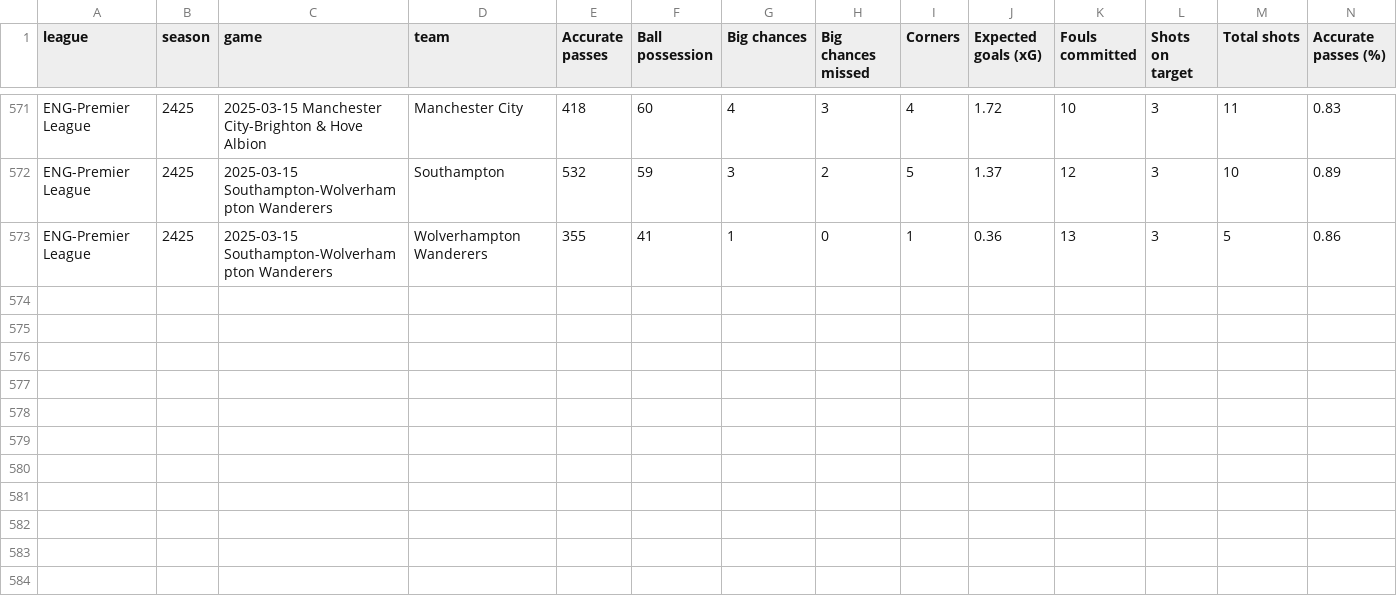
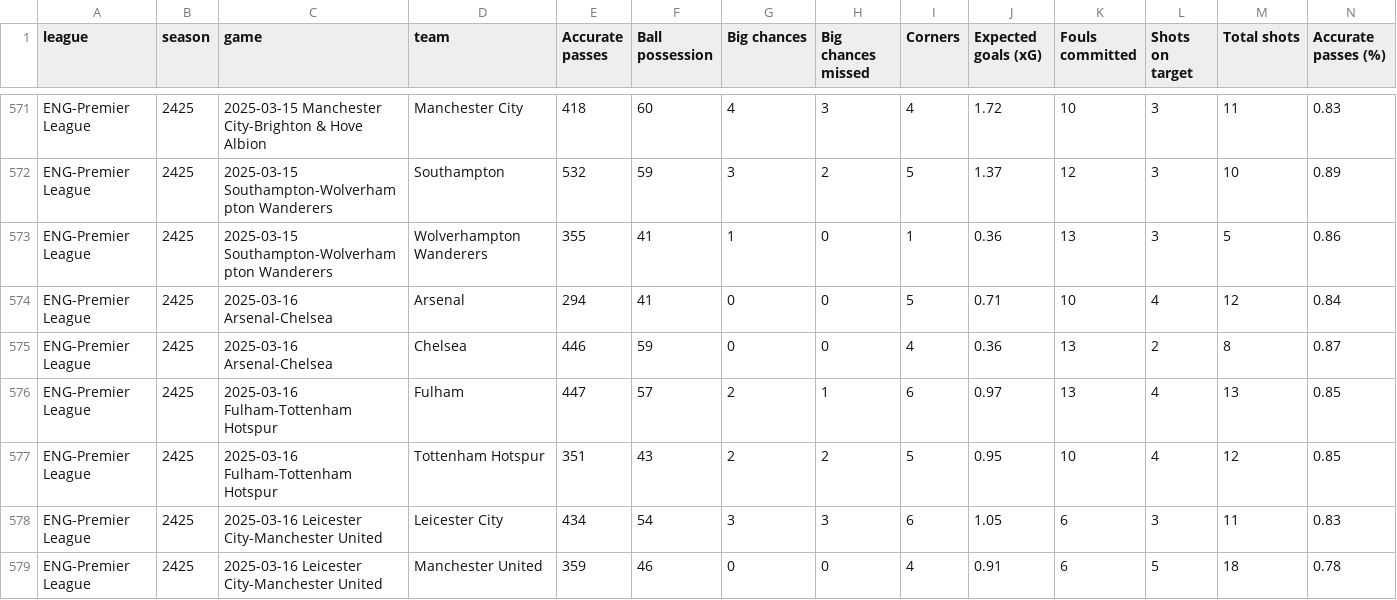
Before and after one commit to abhishekvasu94/plstats_2425, a CSV file: data/match_stats_latest_2425.csv, drawn as a sheet; only a part is shown, gaps mark what is left out; the diff names each change by its address in the sheet, - before the commit and + after, or states it on an @@ line.

Commit message:
Updated data

```diff
--- a/data/match_stats_latest_2425.csv
+++ b/data/match_stats_latest_2425.csv
+row 574: ENG-Premier League | 2425 | 2025-03-16 Arsenal-Chelsea | Arsenal | 294 | 41 | 0 | 0 | 5 | 0.71 | 10 | 4 | 12 | 0.84
+row 575: ENG-Premier League | 2425 | 2025-03-16 Arsenal-Chelsea | Chelsea | 446 | 59 | 0 | 0 | 4 | 0.36 | 13 | 2 | 8 | 0.87
+row 576: ENG-Premier League | 2425 | 2025-03-16 Fulham-Tottenham Hotspur | Fulham | 447 | 57 | 2 | 1 | 6 | 0.97 | 13 | 4 | 13 | 0.85
+row 577: ENG-Premier League | 2425 | 2025-03-16 Fulham-Tottenham Hotspur | Tottenham Hotspur | 351 | 43 | 2 | 2 | 5 | 0.95 | 10 | 4 | 12 | 0.85
+row 578: ENG-Premier League | 2425 | 2025-03-16 Leicester City-Manchester United | Leicester City | 434 | 54 | 3 | 3 | 6 | 1.05 | 6 | 3 | 11 | 0.83
+row 579: ENG-Premier League | 2425 | 2025-03-16 Leicester City-Manchester United | Manchester United | 359 | 46 | 0 | 0 | 4 | 0.91 | 6 | 5 | 18 | 0.78
```
Also changed, not shown: data/home_team_data_latest_2425.csv.
